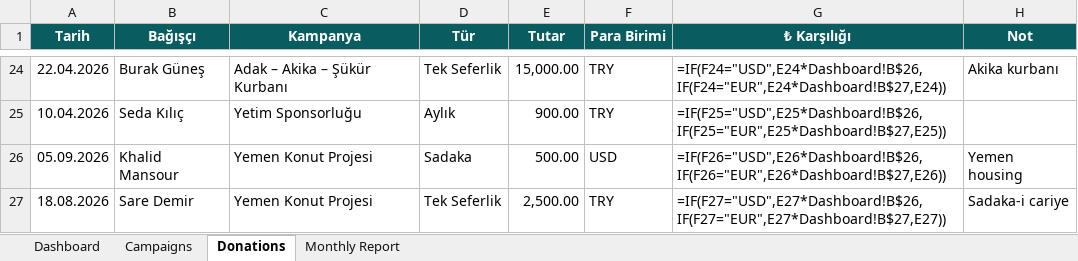
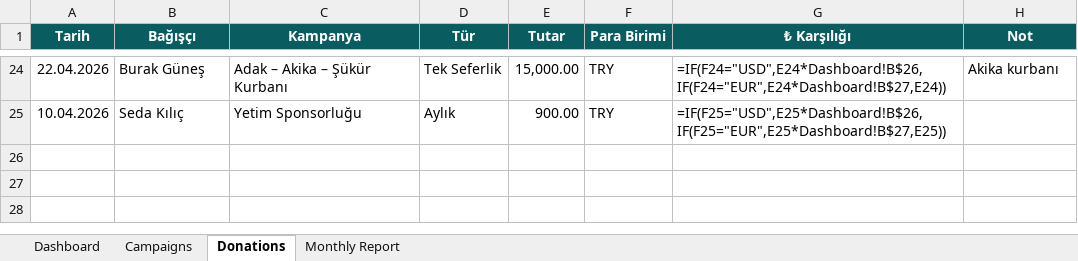
Before and after one commit to Websites-by-AI/yetim-vakfi-cop31, an Excel workbook: site/YetimVakfi_Fundraising_Tracker.xlsx, sheet Donations, drawn as a sheet; only a part is shown, gaps mark what is left out; values as stored, in another font and other column widths than the file's, no borders; formulas without a stored value are shown as written; the diff names each change by its address in the sheet, - before the commit and + after, or states it on an @@ line.

Commit message:
Remove Yemen campaign/content (tracker + excel + bot) + saved-data cleanup

```diff
--- a/site/YetimVakfi_Fundraising_Tracker.xlsx (sheet Donations)
+++ b/site/YetimVakfi_Fundraising_Tracker.xlsx (sheet Donations)
-row 26: 05.09.2026 | Khalid Mansour | Yemen Konut Projesi | Sadaka | 500.00 | USD | =IF(F26="USD",E26*Dashboard!B$26,IF(F26="EUR",E26*Dashboard!B$27,E26)) | Yemen housing
-row 27: 18.08.2026 | Sare Demir | Yemen Konut Projesi | Tek Seferlik | 2,500.00 | TRY | =IF(F27="USD",E27*Dashboard!B$26,IF(F27="EUR",E27*Dashboard!B$27,E27)) | Sadaka-i cariye
```
Also changed, not shown: sheet Campaigns, sheet Dashboard, 2 other files.
